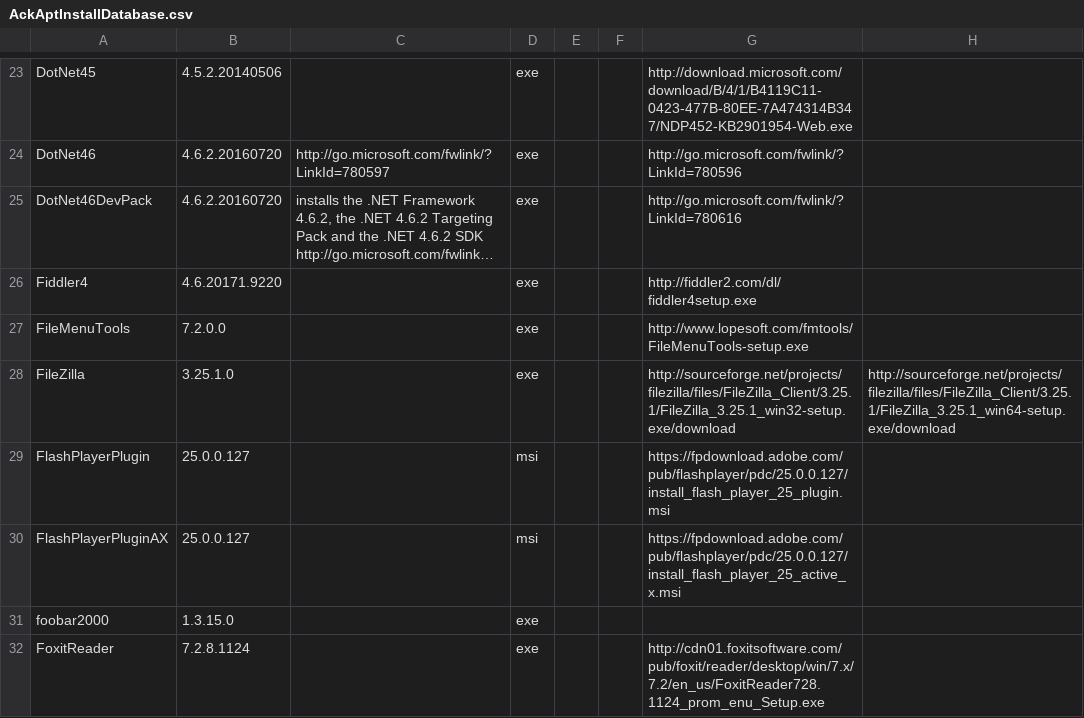
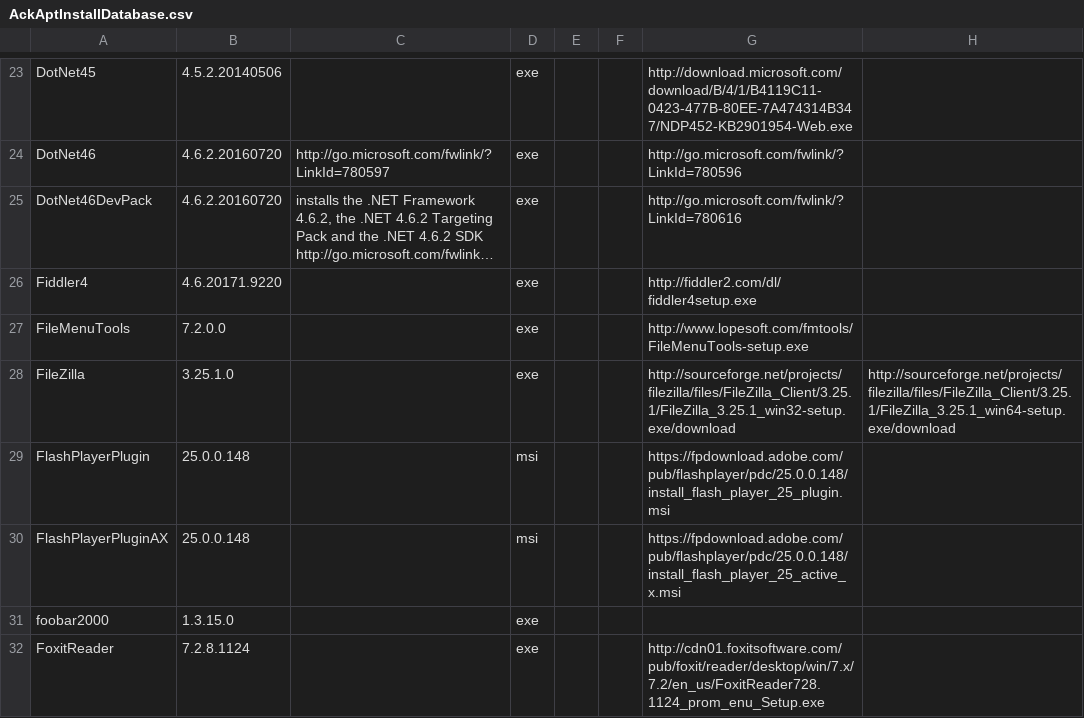
Before and after one commit to ackphht/ackphht.github.io, a CSV file: AckAptInstallDatabase.csv, drawn as a sheet; only a part is shown, gaps mark what is left out; long unchanged cells end in …; the diff names each change by its address in the sheet, - before the commit and + after, or states it on an @@ line.

Commit message:
AckApt: FlashPlayer 25.0.0.148

```diff
--- a/AckAptInstallDatabase.csv
+++ b/AckAptInstallDatabase.csv
-B29:B30: 25.0.0.127
+B29:B30: 25.0.0.148
-G29: https://fpdownload.adobe.com/pub/flashplayer/pdc/25.0.0.127/install_flash_player_25_plugin.msi
+G29: https://fpdownload.adobe.com/pub/flashplayer/pdc/25.0.0.148/install_flash_player_25_plugin.msi
-G30: https://fpdownload.adobe.com/pub/flashplayer/pdc/25.0.0.127/install_flash_player_25_active_x.msi
+G30: https://fpdownload.adobe.com/pub/flashplayer/pdc/25.0.0.148/install_flash_player_25_active_x.msi
```
